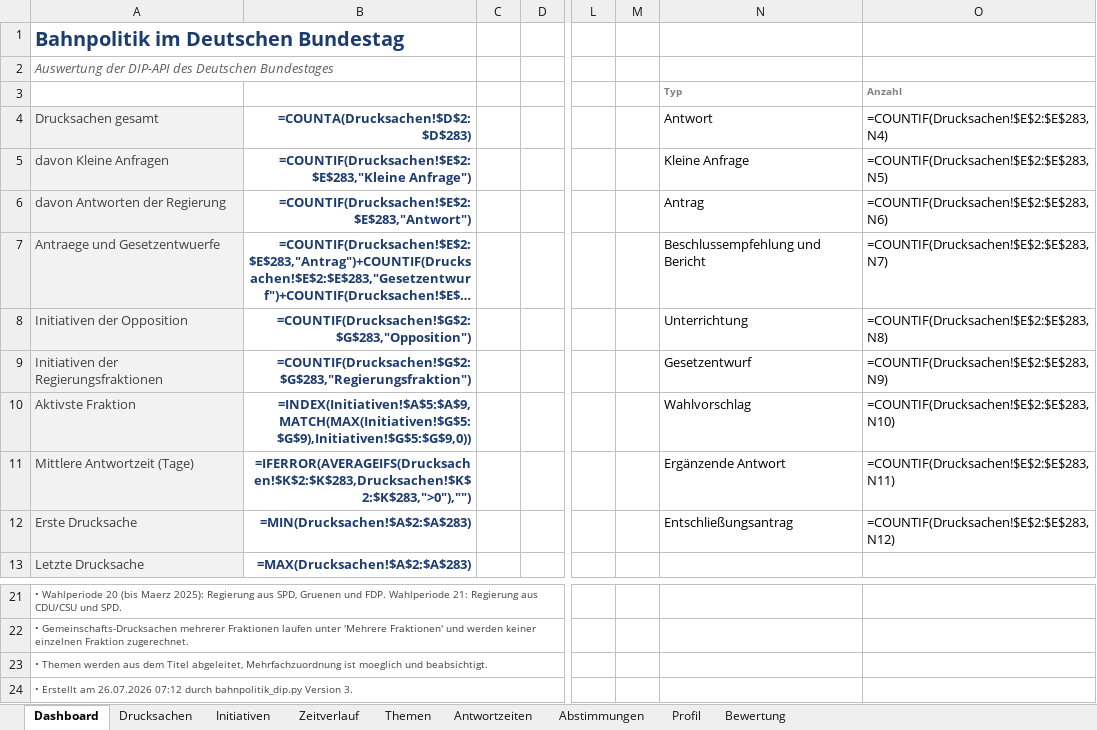
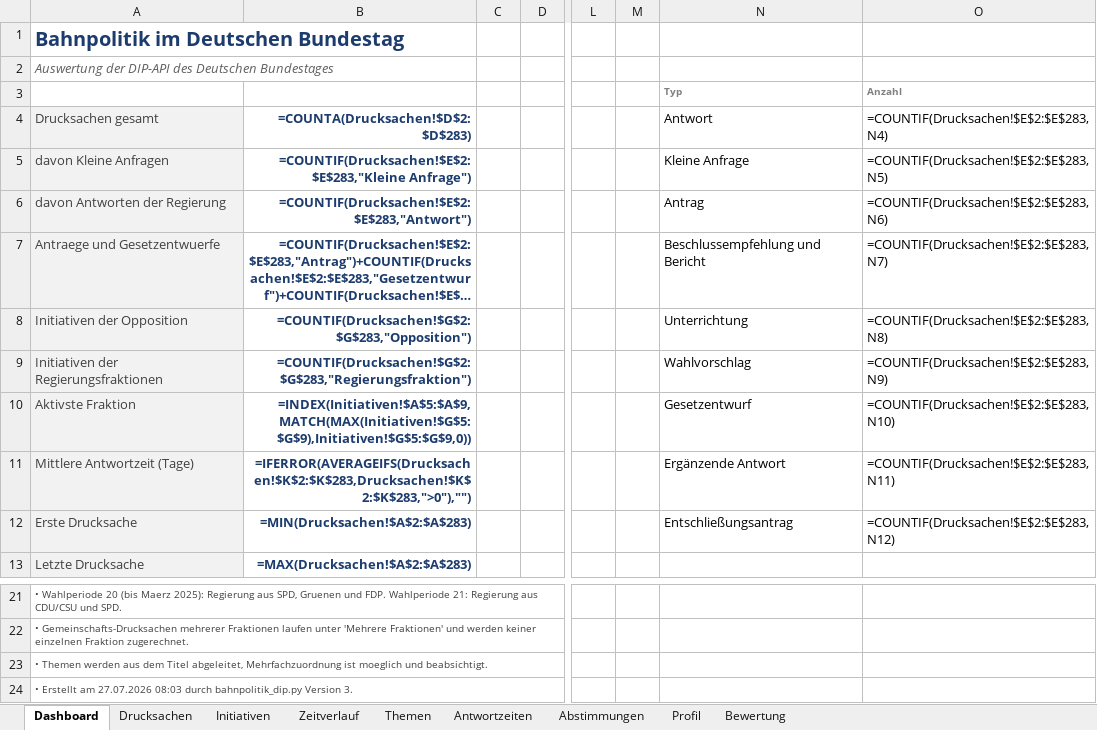
Before and after one commit to Penetrationpasi-hub/DIP-API, an Excel workbook: bahnpolitik_gesamt.xlsx, sheet Dashboard, drawn as a sheet; only a part is shown, gaps mark what is left out; long unchanged cells end in …; values as stored, in another font and other column widths than the file's, no borders; formulas without a stored value are shown as written; charts and pictures not drawn; the diff names each change by its address in the sheet, - before the commit and + after, or states it on an @@ line.

```diff
--- a/bahnpolitik_gesamt.xlsx (sheet Dashboard)
+++ b/bahnpolitik_gesamt.xlsx (sheet Dashboard)
-N9 (Antwort): Gesetzentwurf
+N9 (Antwort): Wahlvorschlag
-N10 (Antwort): Wahlvorschlag
+N10 (Antwort): Gesetzentwurf
-A24 (Drucksachen gesamt): …Erstellt am 26.07.2026 07:12 durch bahnpolitik_dip.py…
+A24 (Drucksachen gesamt): …Erstellt am 27.07.2026 08:03 durch bahnpolitik_dip.py…
```
